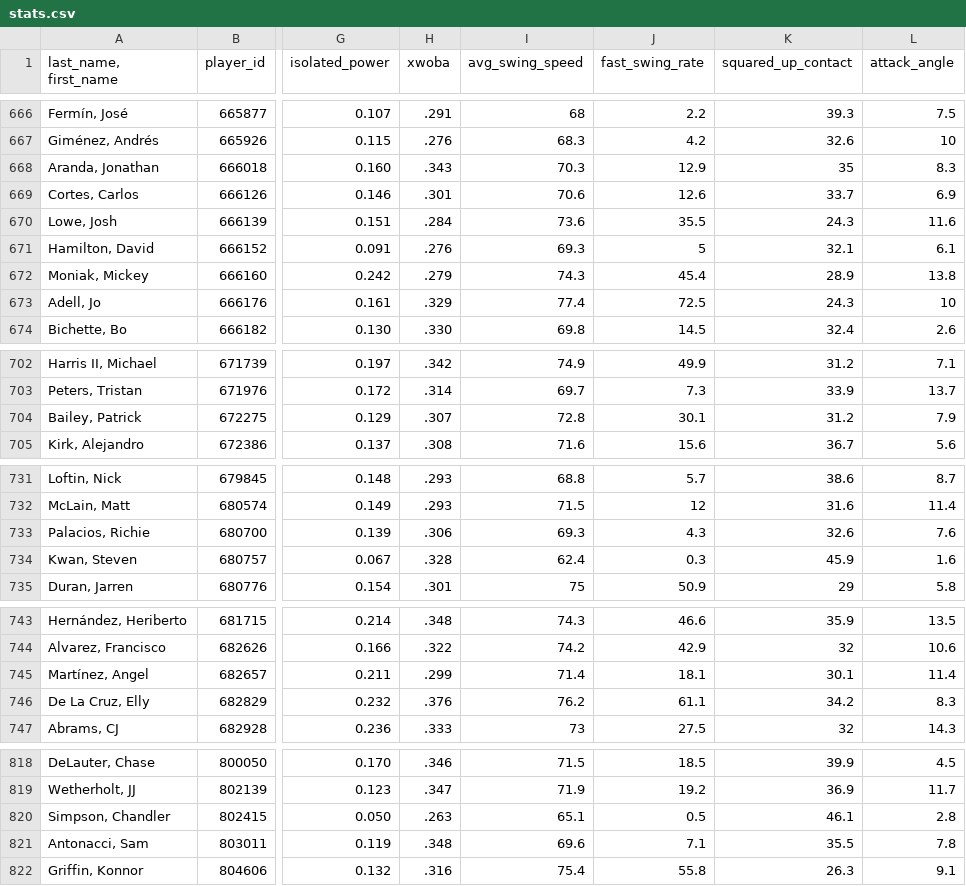
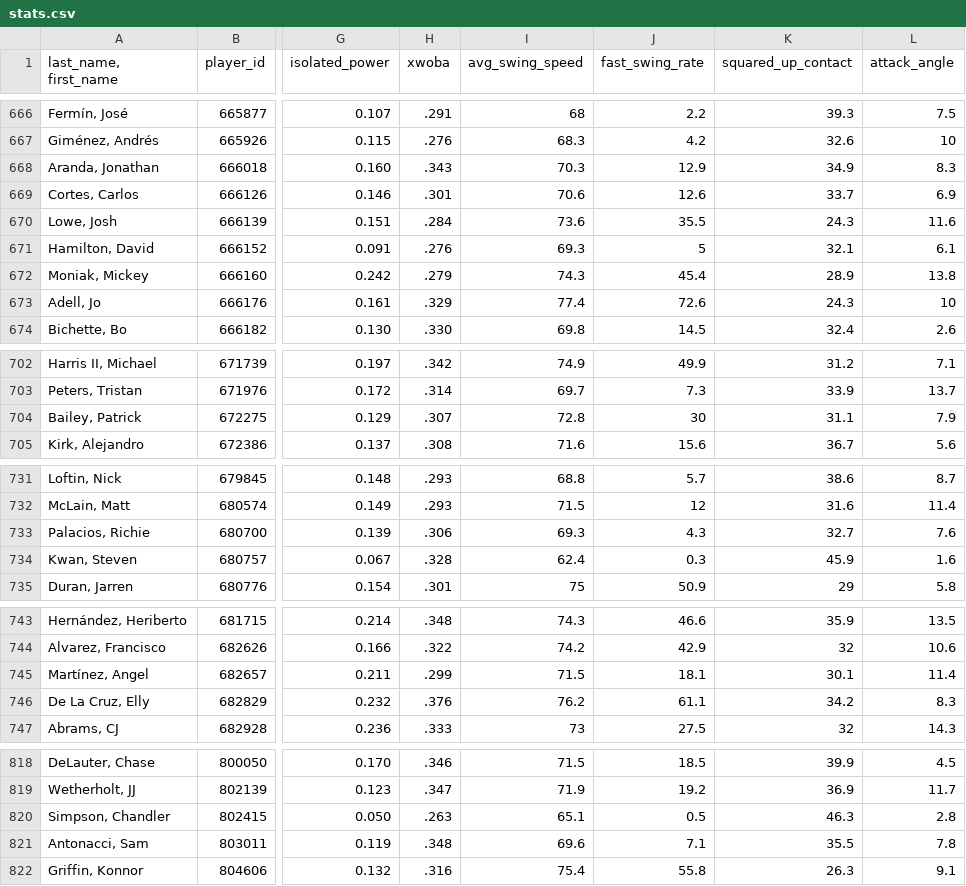
Before and after one commit to JunruWu/mlb-player-similarity, a CSV file: data/stats.csv, drawn as a sheet; only a part is shown, gaps mark what is left out; the diff names each change by its address in the sheet, - before the commit and + after, or states it on an @@ line.

```diff
--- a/data/stats.csv
+++ b/data/stats.csv
-K668 (squared_up_contact): 35
+K668 (squared_up_contact): 34.9
-J673 (fast_swing_rate): 72.5
+J673 (fast_swing_rate): 72.6
-J704 (fast_swing_rate): 30.1
+J704 (fast_swing_rate): 30
-K704 (squared_up_contact): 31.2
+K704 (squared_up_contact): 31.1
-K733 (squared_up_contact): 32.6
+K733 (squared_up_contact): 32.7
-I745 (avg_swing_speed): 71.4
+I745 (avg_swing_speed): 71.5
-K820 (squared_up_contact): 46.1
+K820 (squared_up_contact): 46.3
```
